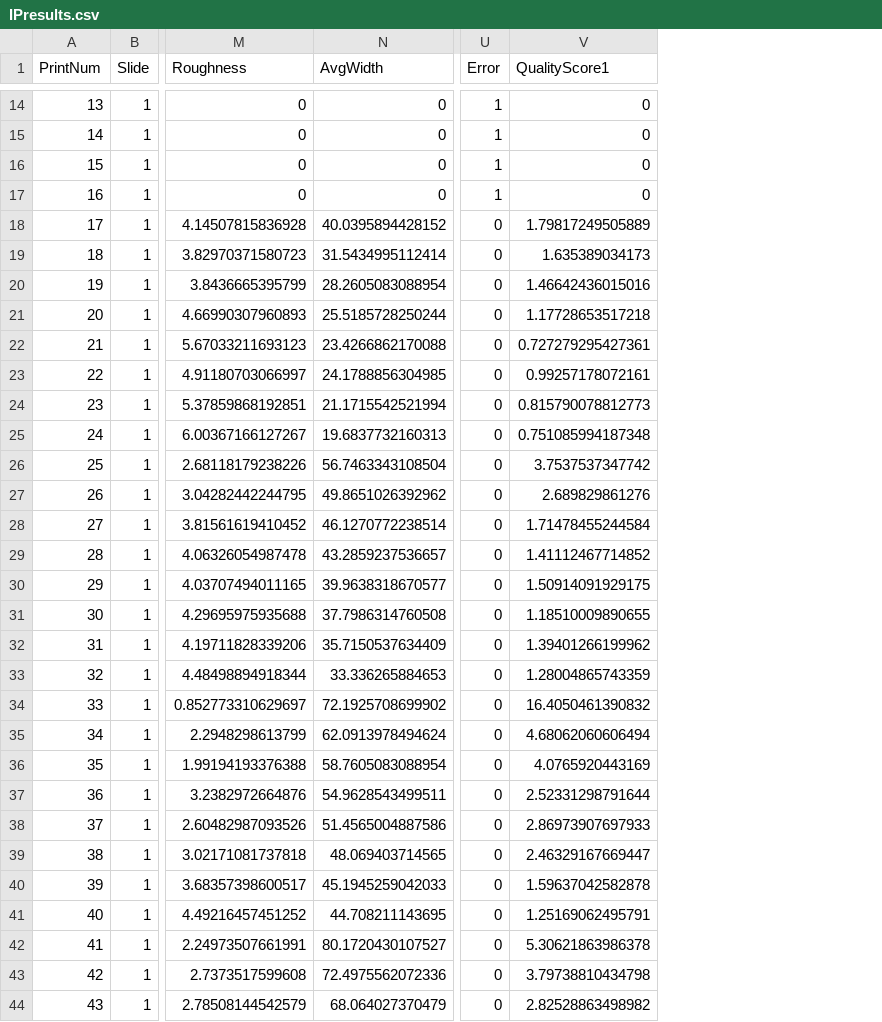
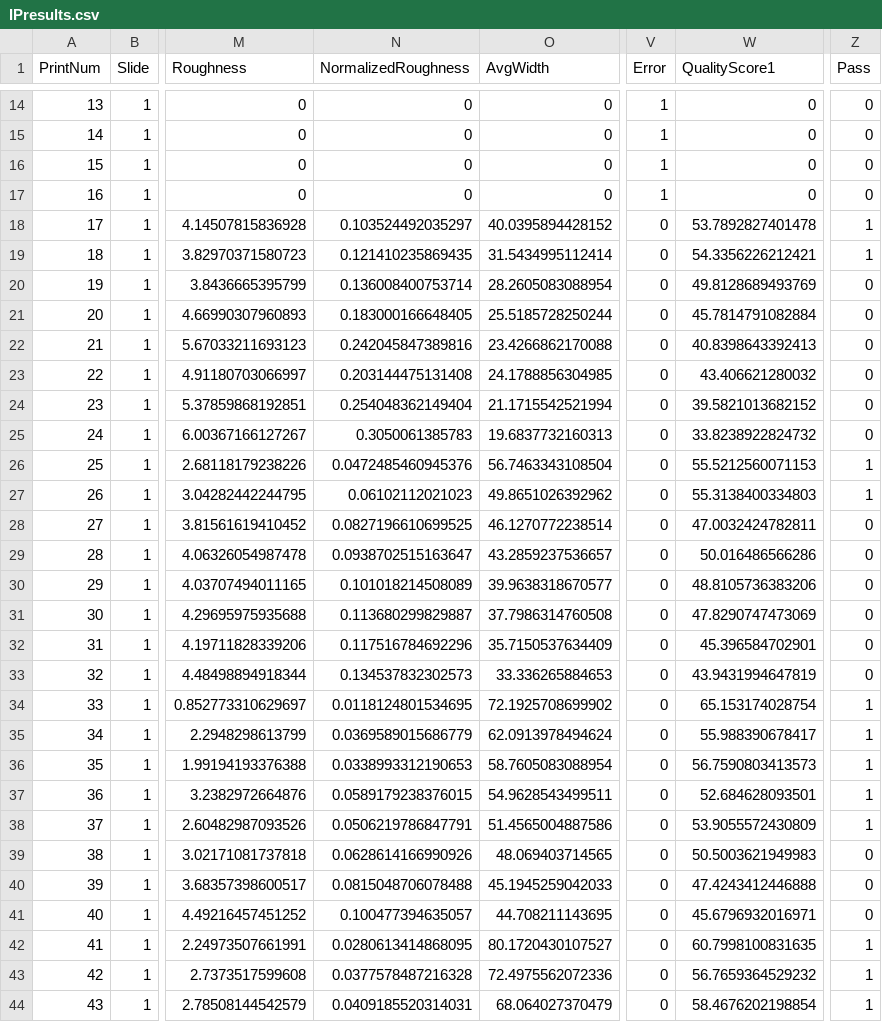
Before and after one commit to marsh1717/UpdateMaterial, a CSV file: IPresults.csv, drawn as a sheet; only a part is shown, gaps mark what is left out; addresses are those after the commit; the diff covers the shown part only; the diff names each change by its address in the sheet, - before the commit and + after, or states it on an @@ line.

```diff
--- a/IPresults.csv
+++ b/IPresults.csv
+column N (NormalizedRoughness), rows 14-44: 0 | 0 | 0 | 0 | 0.103524492035297 | 0.121410235869435 | 0.136008400753714 | 0.183000166648405 | 0.242045847389816 | 0.203144475131408 | 0.254048362149404 | 0.3050061385783 | 0.0472485460945376 | 0.06102112021023 | 0.0827196610699525 | 0.0938702515163647 | 0.101018214508089 | 0.113680299829887 | 0.117516784692296 | 0.134537832302573 | 0.0118124801534695 | 0.0369589015686779 | 0.0338993312190653 | 0.0589179238376015 | 0.0506219786847791 | 0.0628614166990926 | 0.0815048706078488 | 0.100477394635057 | 0.0280613414868095 | 0.0377578487216328 | 0.0409185520314031
+column Z (Pass), rows 14-44: 0 | 0 | 0 | 0 | 1 | 1 | 0 | 0 | 0 | 0 | 0 | 0 | 1 | 1 | 0 | 0 | 0 | 0 | 0 | 0 | 1 | 1 | 1 | 1 | 1 | 0 | 0 | 0 | 1 | 1 | 1
-W18 (QualityScore1): 1.79817249505889
+W18 (QualityScore1): 53.7892827401478
-W19 (QualityScore1): 1.635389034173
+W19 (QualityScore1): 54.3356226212421
-W20 (QualityScore1): 1.46642436015016
+W20 (QualityScore1): 49.8128689493769
-W21 (QualityScore1): 1.17728653517218
+W21 (QualityScore1): 45.7814791082884
-W22 (QualityScore1): 0.727279295427361
+W22 (QualityScore1): 40.8398643392413
-W23 (QualityScore1): 0.99257178072161
+W23 (QualityScore1): 43.406621280032
-W24 (QualityScore1): 0.815790078812773
+W24 (QualityScore1): 39.5821013682152
-W25 (QualityScore1): 0.751085994187348
+W25 (QualityScore1): 33.8238922824732
-W26 (QualityScore1): 3.7537537347742
+W26 (QualityScore1): 55.5212560071153
-W27 (QualityScore1): 2.689829861276
+W27 (QualityScore1): 55.3138400334803
-W28 (QualityScore1): 1.71478455244584
+W28 (QualityScore1): 47.0032424782811
-W29 (QualityScore1): 1.41112467714852
+W29 (QualityScore1): 50.016486566286
-W30 (QualityScore1): 1.50914091929175
+W30 (QualityScore1): 48.8105736383206
-W31 (QualityScore1): 1.18510009890655
+W31 (QualityScore1): 47.8290747473069
-W32 (QualityScore1): 1.39401266199962
+W32 (QualityScore1): 45.396584702901
-W33 (QualityScore1): 1.28004865743359
+W33 (QualityScore1): 43.9431994647819
-W34 (QualityScore1): 16.4050461390832
+W34 (QualityScore1): 65.153174028754
-W35 (QualityScore1): 4.68062060606494
+W35 (QualityScore1): 55.988390678417
-W36 (QualityScore1): 4.0765920443169
+W36 (QualityScore1): 56.7590803413573
-W37 (QualityScore1): 2.52331298791644
+W37 (QualityScore1): 52.684628093501
-W38 (QualityScore1): 2.86973907697933
+W38 (QualityScore1): 53.9055572430809
-W39 (QualityScore1): 2.46329167669447
+W39 (QualityScore1): 50.5003621949983
-W40 (QualityScore1): 1.59637042582878
+W40 (QualityScore1): 47.4243412446888
-W41 (QualityScore1): 1.25169062495791
+W41 (QualityScore1): 45.6796932016971
-W42 (QualityScore1): 5.30621863986378
+W42 (QualityScore1): 60.7998100831635
-W43 (QualityScore1): 3.79738810434798
+W43 (QualityScore1): 56.7659364529232
-W44 (QualityScore1): 2.82528863498982
+W44 (QualityScore1): 58.4676202198854
```
Also changed, not shown: 65 edited cells elsewhere in this file, 1 other file.
